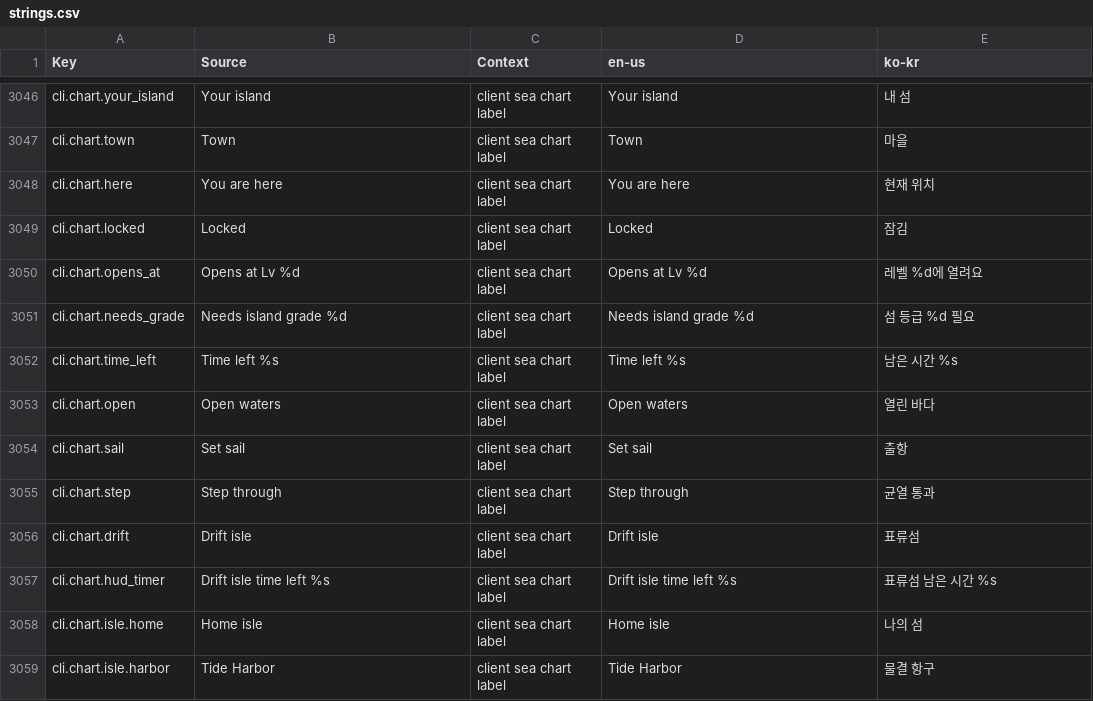
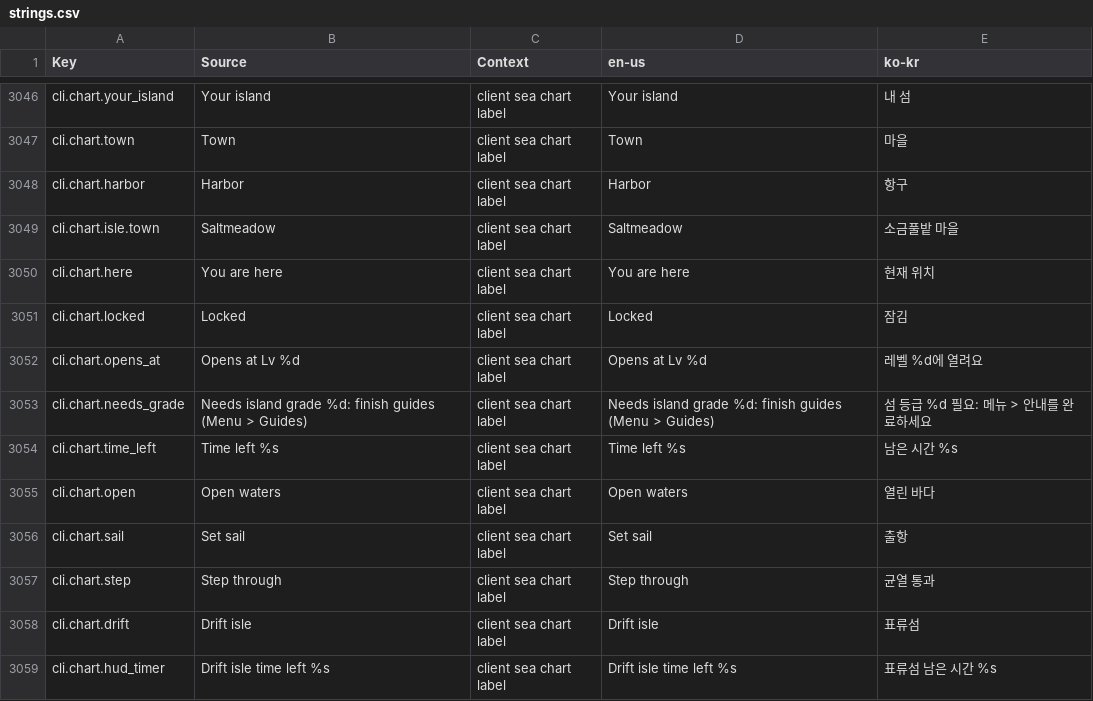
Before and after one commit to Indosaram/roblox_forge, a CSV file: games/robango-island/locale/strings.csv, drawn as a sheet; only a part is shown, gaps mark what is left out; the shorter side is filled out with more unchanged rows.

Commit message:
robango chart2: Saltmeadow town tile on the sea chart (onboarding/home/harbor sail there per Topology; v66/v67 had no town route); route 1 (a1 stages + rw.m1 missions) opens at island grade 1 = two 50-point start guides instead of grade 2 = all four (v66: a Lv 9 account sat at 100/200 for hours), and the locked tile tells you to finish guides (Menu > Guides) in ko/en; the selected-island sheet moves to the top of the chart when it would cover the selected tile and is drawn above the tiles (v65 harbor card over drift1); specs fail on the old code

```diff
--- a/games/robango-island/locale/strings.csv
+++ b/games/robango-island/locale/strings.csv
@@ -3047,2 +3047,4 @@ cli.chart.your_island,Your island,client sea chart label,Your island,내 섬
 cli.chart.town,Town,client sea chart label,Town,마을
+cli.chart.harbor,Harbor,client sea chart label,Harbor,항구
+cli.chart.isle.town,Saltmeadow,client sea chart label,Saltmeadow,소금풀밭 마을
 cli.chart.here,You are here,client sea chart label,You are here,현재 위치
@@ -3050,3 +3052,3 @@ cli.chart.locked,Locked,client sea chart label,Locked,잠김
 cli.chart.opens_at,Opens at Lv %d,client sea chart label,Opens at Lv %d,레벨 %d에 열려요
-cli.chart.needs_grade,Needs island grade %d,client sea chart label,Needs island grade %d,섬 등급 %d 필요
+cli.chart.needs_grade,Needs island grade %d: finish guides (Menu > Guides),client sea chart label,Needs island grade %d: finish guides (Menu > Guides),섬 등급 %d 필요: 메뉴 > 안내를 완료하세요
 cli.chart.time_left,Time left %s,client sea chart label,Time left %s,남은 시간 %s
```
Also changed, not shown: games/robango-island/locale/provenance.csv, 7 other files.
